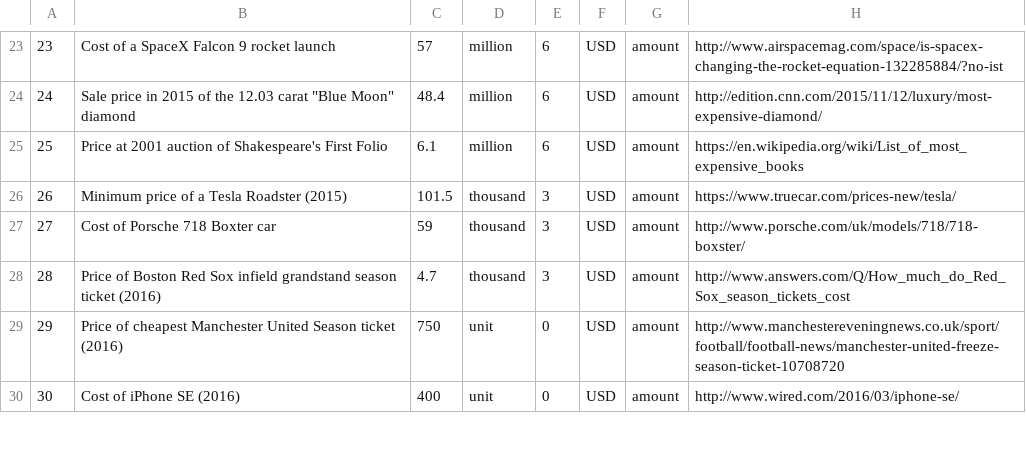
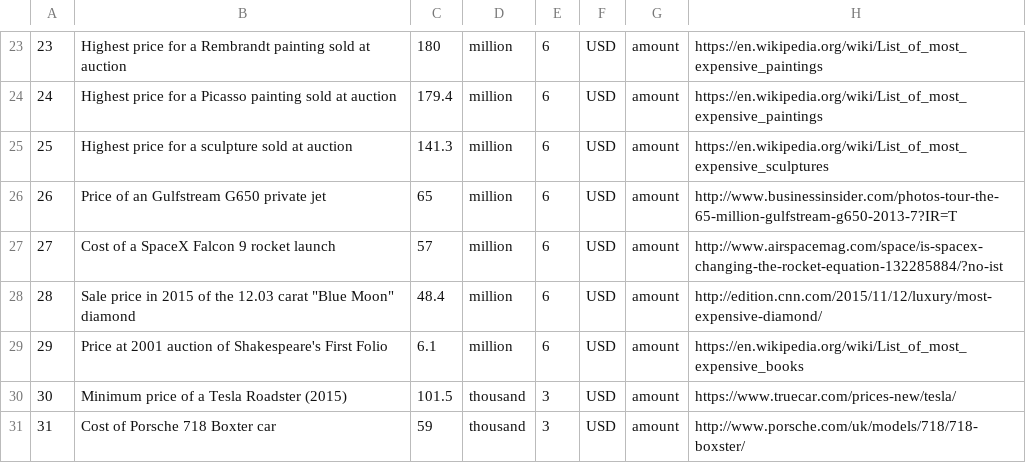
Before and after one commit to andrewcaelliott/my-first-blog, a CSV file: blog/data/Reference_Amounts.csv, drawn as a sheet; only a part is shown, gaps mark what is left out; the diff covers the shown part only.

```diff
--- a/blog/data/Reference_Amounts.csv
+++ b/blog/data/Reference_Amounts.csv
@@ -23,8 +23,9 @@
-23,Cost of a SpaceX Falcon 9 rocket launch,57,million,6,USD,amount,http://www.airspacemag.com/space/is-spacex-changing-the-rocket-equation-132285884/?no-ist
-24,"Sale price in 2015 of the 12.03 carat ""Blue Moon"" diamond",48.4,million,6,USD,amount,http://edition.cnn.com/2015/11/12/luxury/most-expensive-diamond/
-25,Price at 2001 auction of Shakespeare's First Folio,6.1,million,6,USD,amount,https://en.wikipedia.org/wiki/List_of_most_expensive_books
-26,Minimum price of a Tesla Roadster (2015),101.5,thousand,3,USD,amount,https://www.truecar.com/prices-new/tesla/
-27,Cost of Porsche 718 Boxter car,59,thousand,3,USD,amount,http://www.porsche.com/uk/models/718/718-boxster/
-28,Price of Boston Red Sox infield grandstand season ticket (2016),4.7,thousand,3,USD,amount,http://www.answers.com/Q/How_much_do_Red_Sox_season_tickets_cost
-29,Price of cheapest Manchester United Season ticket (2016),750,unit,0,USD,amount,http://www.manchestereveningnews.co.uk/sport/football/football-news/manchester-united-freeze-season-ticket-10708720
-30,Cost of iPhone SE (2016),400,unit,0,USD,amount,http://www.wired.com/2016/03/iphone-se/
+23,Highest price for a Rembrandt painting sold at auction,180,million,6,USD,amount,https://en.wikipedia.org/wiki/List_of_most_expensive_paintings
+24,Highest price for a Picasso painting sold at auction,179.4,million,6,USD,amount,https://en.wikipedia.org/wiki/List_of_most_expensive_paintings
+25,Highest price for a sculpture sold at auction,141.3,million,6,USD,amount,https://en.wikipedia.org/wiki/List_of_most_expensive_sculptures
+26,Price of an Gulfstream G650 private jet,65,million,6,USD,amount,http://www.businessinsider.com/photos-tour-the-65-million-gulfstream-g650-2013-7?IR=T
+27,Cost of a SpaceX Falcon 9 rocket launch,57,million,6,USD,amount,http://www.airspacemag.com/space/is-spacex-changing-the-rocket-equation-132285884/?no-ist
+28,"Sale price in 2015 of the 12.03 carat ""Blue Moon"" diamond",48.4,million,6,USD,amount,http://edition.cnn.com/2015/11/12/luxury/most-expensive-diamond/
+29,Price at 2001 auction of Shakespeare's First Folio,6.1,million,6,USD,amount,https://en.wikipedia.org/wiki/List_of_most_expensive_books
+30,Minimum price of a Tesla Roadster (2015),101.5,thousand,3,USD,amount,https://www.truecar.com/prices-new/tesla/
+31,Cost of Porsche 718 Boxter car,59,thousand,3,USD,amount,http://www.porsche.com/uk/models/718/718-boxster/
```
Also changed, not shown: 4 added rows, 1 removed row and 45 edited cells elsewhere in this file, blog/data/Reference_Lengths.csv, 1 other file.
